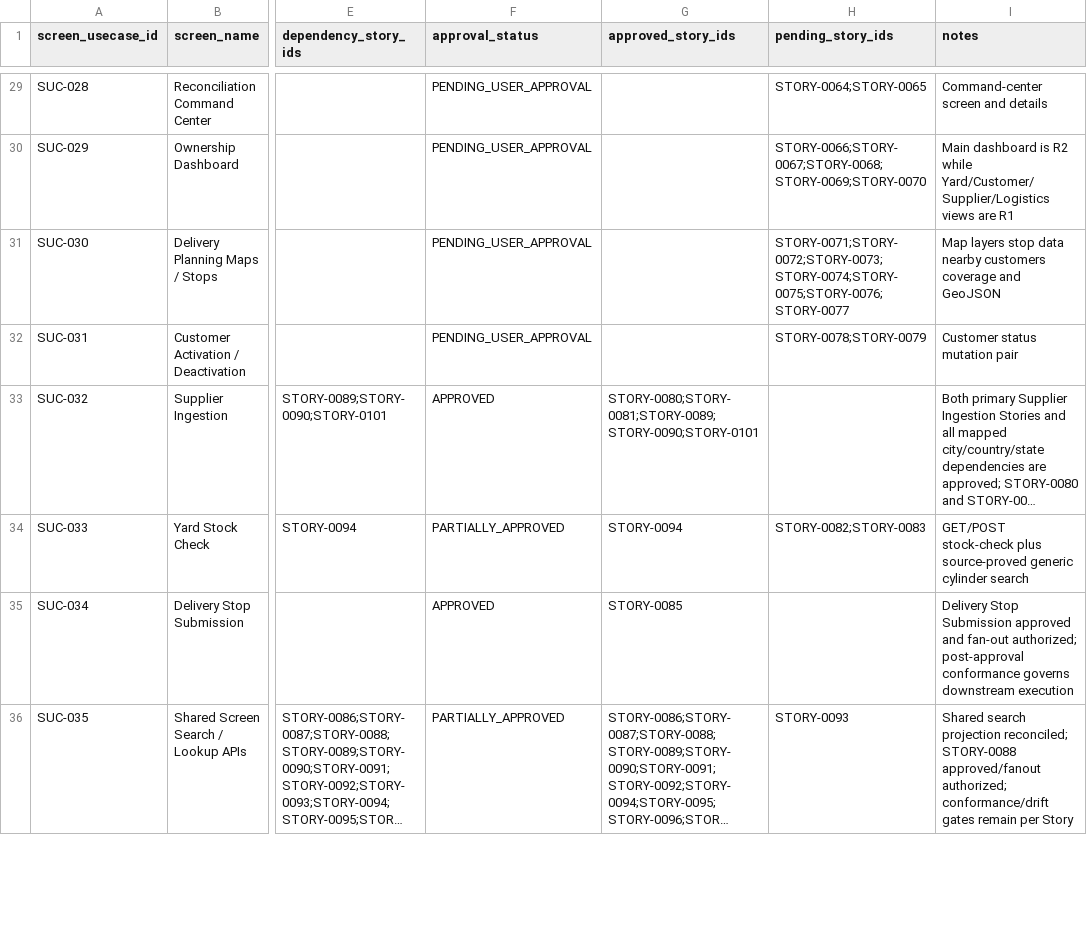
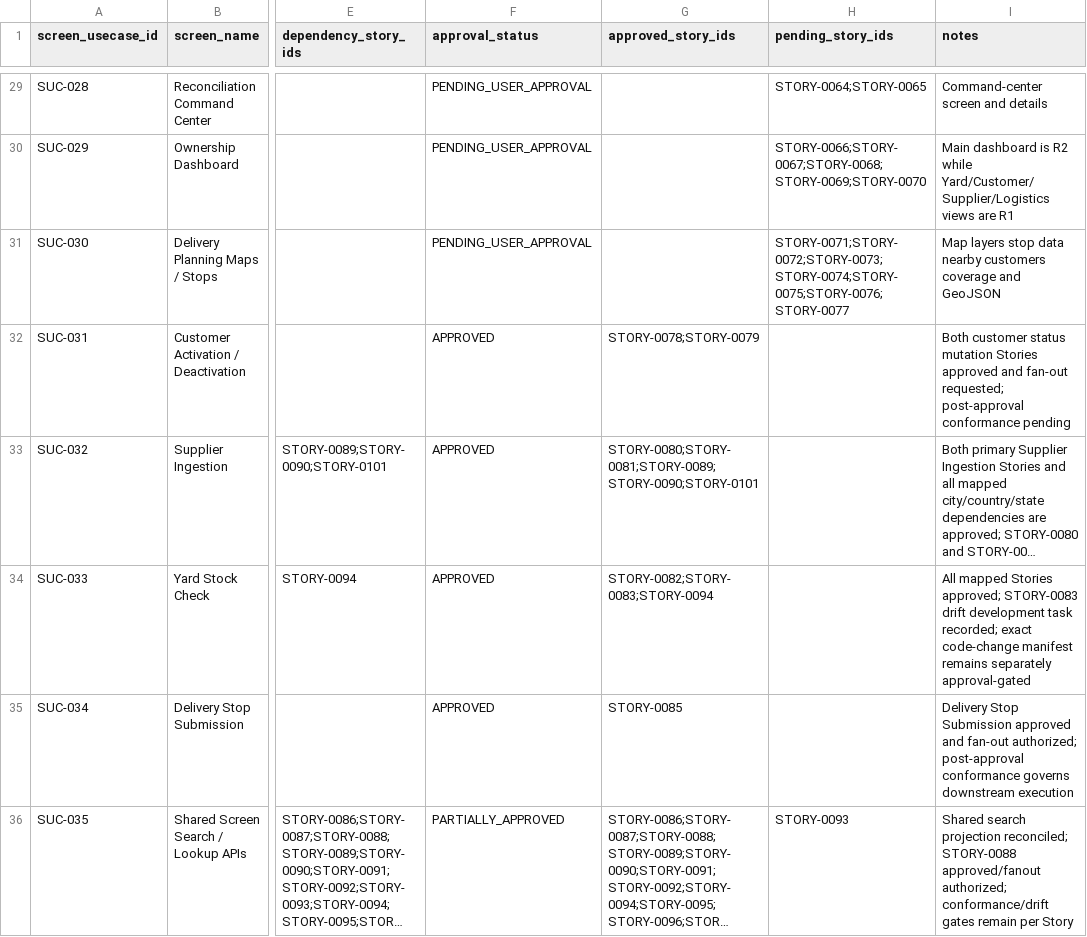
Before and after one commit to vvekselva/CylindnderManagementDependcies, a CSV file: BL-002/screen-usecase-register.csv, drawn as a sheet; only a part is shown, gaps mark what is left out; long unchanged cells end in …; the diff names each change by its address in the sheet, - before the commit and + after, or states it on an @@ line.

Commit message:
Reconcile SUC-031 and SUC-033 CSV approvals

```diff
--- a/BL-002/screen-usecase-register.csv
+++ b/BL-002/screen-usecase-register.csv
-F32 (approval_status): PENDING_USER_APPROVAL
+F32 (approval_status): APPROVED
-G32 (approved_story_ids): (empty)
+G32 (approved_story_ids): STORY-0078;STORY-0079
-H32 (pending_story_ids): STORY-0078;STORY-0079
+H32 (pending_story_ids): (empty)
-I32 (notes): Customer status mutation pair
+I32 (notes): Both customer status mutation Stories approved and fan-out requested; post-approval conformance pending
-F34 (approval_status): PARTIALLY_APPROVED
+F34 (approval_status): APPROVED
-G34 (approved_story_ids): STORY-0094
+G34 (approved_story_ids): STORY-0082;STORY-0083;STORY-0094
-H34 (pending_story_ids): STORY-0082;STORY-0083
+H34 (pending_story_ids): (empty)
-I34 (notes): GET/POST stock-check plus source-proved generic cylinder search
+I34 (notes): All mapped Stories approved; STORY-0083 drift development task recorded; exact code-change manifest remains separately approval-gated
```
